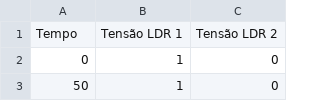
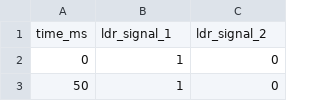
Before and after one commit to romildodcm/analises_it, a CSV file: 20200514 - Teste LDR/1_baixa_iluminacao.csv, drawn as a sheet; only a part is shown; removed rows and columns are numbered as before the commit, all else as after; the diff names each change by its address in the sheet, - before the commit and + after, or states it on an @@ line.

```diff
--- a/20200514 - Teste LDR/1_baixa_iluminacao.csv
+++ b/20200514 - Teste LDR/1_baixa_iluminacao.csv
-row 1: Tempo | Tensão LDR 1 | Tensão LDR 2
+row 1: time_ms | ldr_signal_1 | ldr_signal_2
```
Also changed, not shown: 20200514 - Teste LDR/2_iluminado_artificialmente.csv, 20200514 - Teste LDR/3_sombra_sombra.csv, 3 other files.
